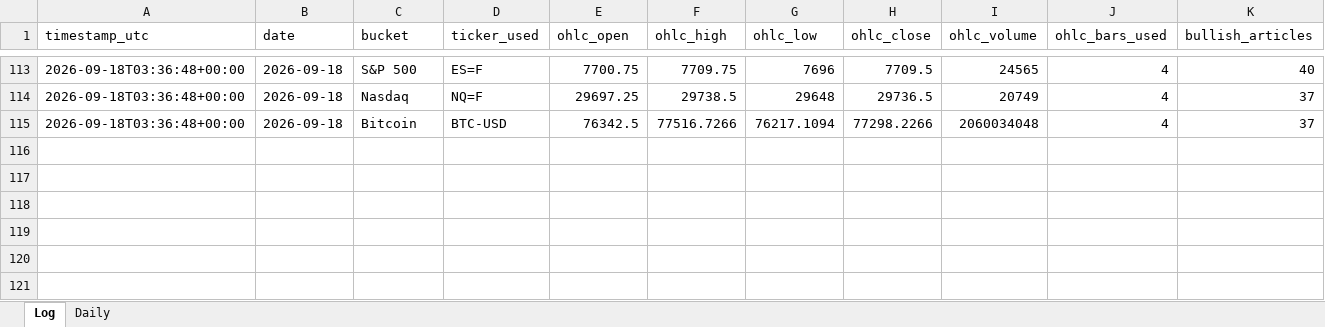
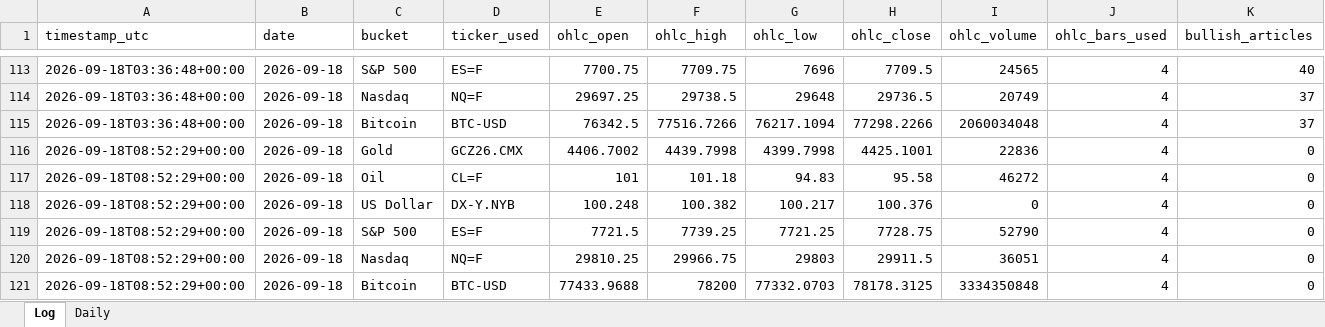
Before and after one commit to Jamesssurfer/AssetsNews_Sentiment, an Excel workbook: data/asset_sentiment_log.xlsx, sheet Log, drawn as a sheet; only a part is shown, gaps mark what is left out; values as stored, in another font and other column widths than the file's, no borders; rows hold the shown columns only; the diff names each change by its address in the sheet, - before the commit and + after, or states it on an @@ line.

```diff
--- a/data/asset_sentiment_log.xlsx (sheet Log)
+++ b/data/asset_sentiment_log.xlsx (sheet Log)
+row 116: 2026-09-18T08:52:29+00:00 | 2026-09-18 | Gold | GCZ26.CMX | 4406.7002 | 4439.7998 | 4399.7998 | 4425.1001 | 22836 | 4 | 0
+row 117: 2026-09-18T08:52:29+00:00 | 2026-09-18 | Oil | CL=F | 101 | 101.18 | 94.83 | 95.58 | 46272 | 4 | 0
+row 118: 2026-09-18T08:52:29+00:00 | 2026-09-18 | US Dollar | DX-Y.NYB | 100.248 | 100.382 | 100.217 | 100.376 | 0 | 4 | 0
+row 119: 2026-09-18T08:52:29+00:00 | 2026-09-18 | S&P 500 | ES=F | 7721.5 | 7739.25 | 7721.25 | 7728.75 | 52790 | 4 | 0
+row 120: 2026-09-18T08:52:29+00:00 | 2026-09-18 | Nasdaq | NQ=F | 29810.25 | 29966.75 | 29803 | 29911.5 | 36051 | 4 | 0
+row 121: 2026-09-18T08:52:29+00:00 | 2026-09-18 | Bitcoin | BTC-USD | 77433.9688 | 78200 | 77332.0703 | 78178.3125 | 3334350848 | 4 | 0
```
Also changed, not shown: 1 other file.
